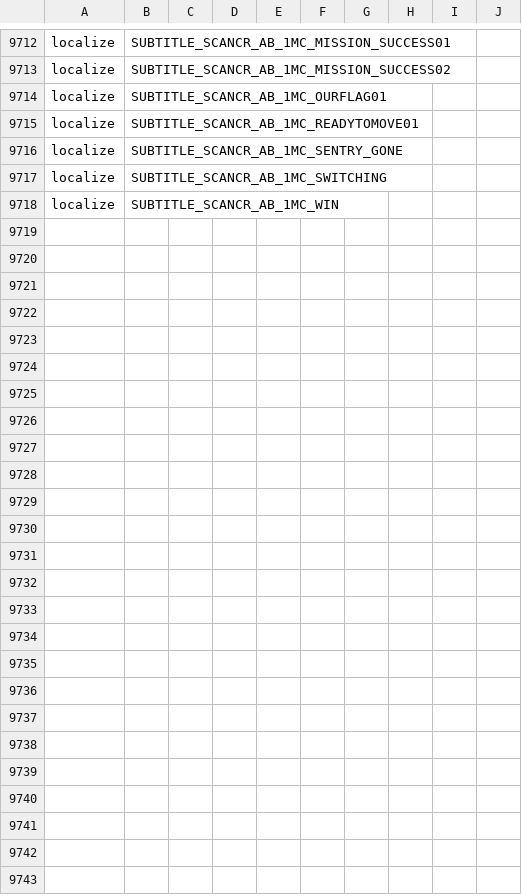
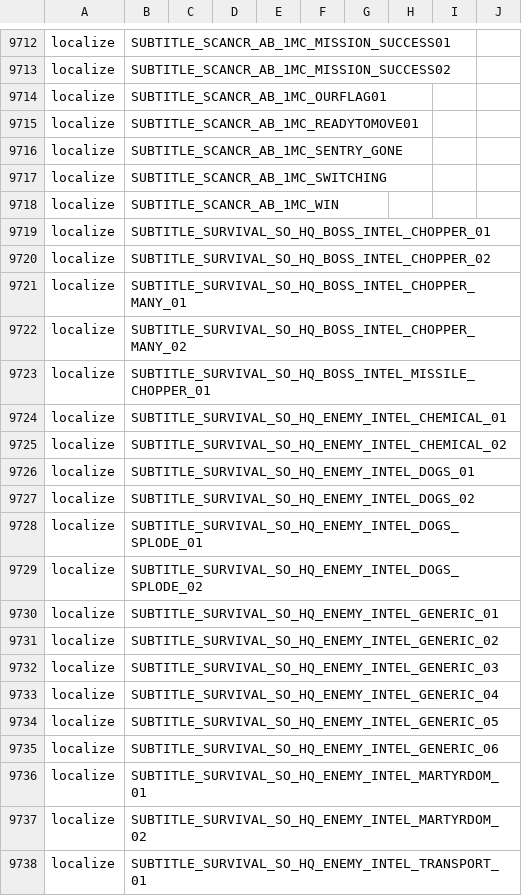
Before and after one commit to nucleur16/cod-offline-1.1.1.13, a CSV file: zone_source/english.csv, drawn as a sheet; only a part is shown, gaps mark what is left out; the diff covers the shown part only; the diff names each change by its address in the sheet, - before the commit and + after, or states it on an @@ line.

```diff
--- a/zone_source/english.csv
+++ b/zone_source/english.csv
+row 9719: localize | SUBTITLE_SURVIVAL_SO_HQ_BOSS_INTEL_CHOPPER_01
+row 9720: localize | SUBTITLE_SURVIVAL_SO_HQ_BOSS_INTEL_CHOPPER_02
+row 9721: localize | SUBTITLE_SURVIVAL_SO_HQ_BOSS_INTEL_CHOPPER_MANY_01
+row 9722: localize | SUBTITLE_SURVIVAL_SO_HQ_BOSS_INTEL_CHOPPER_MANY_02
+row 9723: localize | SUBTITLE_SURVIVAL_SO_HQ_BOSS_INTEL_MISSILE_CHOPPER_01
+row 9724: localize | SUBTITLE_SURVIVAL_SO_HQ_ENEMY_INTEL_CHEMICAL_01
+row 9725: localize | SUBTITLE_SURVIVAL_SO_HQ_ENEMY_INTEL_CHEMICAL_02
+row 9726: localize | SUBTITLE_SURVIVAL_SO_HQ_ENEMY_INTEL_DOGS_01
+row 9727: localize | SUBTITLE_SURVIVAL_SO_HQ_ENEMY_INTEL_DOGS_02
+row 9728: localize | SUBTITLE_SURVIVAL_SO_HQ_ENEMY_INTEL_DOGS_SPLODE_01
+row 9729: localize | SUBTITLE_SURVIVAL_SO_HQ_ENEMY_INTEL_DOGS_SPLODE_02
+row 9730: localize | SUBTITLE_SURVIVAL_SO_HQ_ENEMY_INTEL_GENERIC_01
+row 9731: localize | SUBTITLE_SURVIVAL_SO_HQ_ENEMY_INTEL_GENERIC_02
+row 9732: localize | SUBTITLE_SURVIVAL_SO_HQ_ENEMY_INTEL_GENERIC_03
+row 9733: localize | SUBTITLE_SURVIVAL_SO_HQ_ENEMY_INTEL_GENERIC_04
+row 9734: localize | SUBTITLE_SURVIVAL_SO_HQ_ENEMY_INTEL_GENERIC_05
+row 9735: localize | SUBTITLE_SURVIVAL_SO_HQ_ENEMY_INTEL_GENERIC_06
+row 9736: localize | SUBTITLE_SURVIVAL_SO_HQ_ENEMY_INTEL_MARTYRDOM_01
+row 9737: localize | SUBTITLE_SURVIVAL_SO_HQ_ENEMY_INTEL_MARTYRDOM_02
+row 9738: localize | SUBTITLE_SURVIVAL_SO_HQ_ENEMY_INTEL_TRANSPORT_01
```
Also changed, not shown: 16 added rows elsewhere in this file, zone_packs/english_locale.csv, zone_source/patch_common_gametype_survival.csv, 10 other files.
